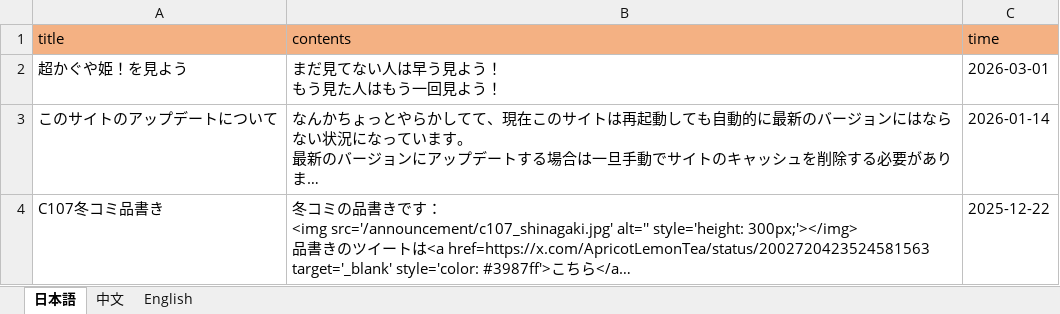
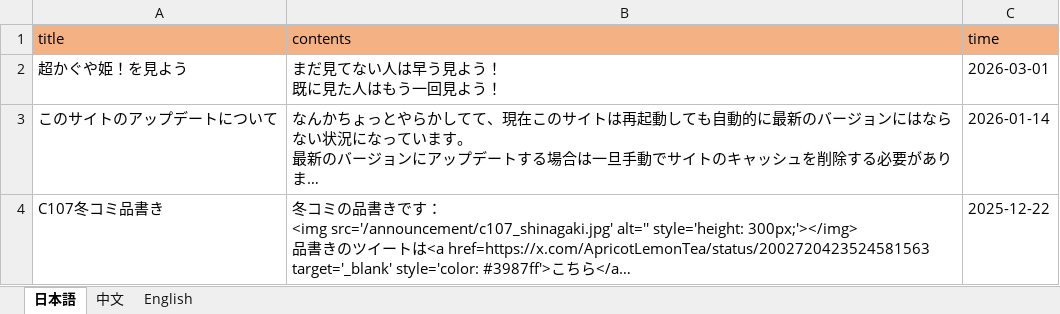
Before and after one commit to ApricotLemonTea/BA-style-homepage, an Excel workbook: public/data/announcement.xlsx, sheet 日本語, drawn as a sheet; only a part is shown; long unchanged cells end in …; values as stored, in another font and other column widths than the file's, no borders; ↵ is a line break in a cell; the diff names each change by its address in the sheet, - before the commit and + after, or states it on an @@ line.

Commit message:
文本修改

```diff
--- a/public/data/announcement.xlsx (sheet 日本語)
+++ b/public/data/announcement.xlsx (sheet 日本語)
-B2 (contents): まだ見てない人は早う見よう！ ↵ もう見た人はもう一回見よう！
+B2 (contents): まだ見てない人は早う見よう！ ↵ 既に見た人はもう一回見よう！
```
